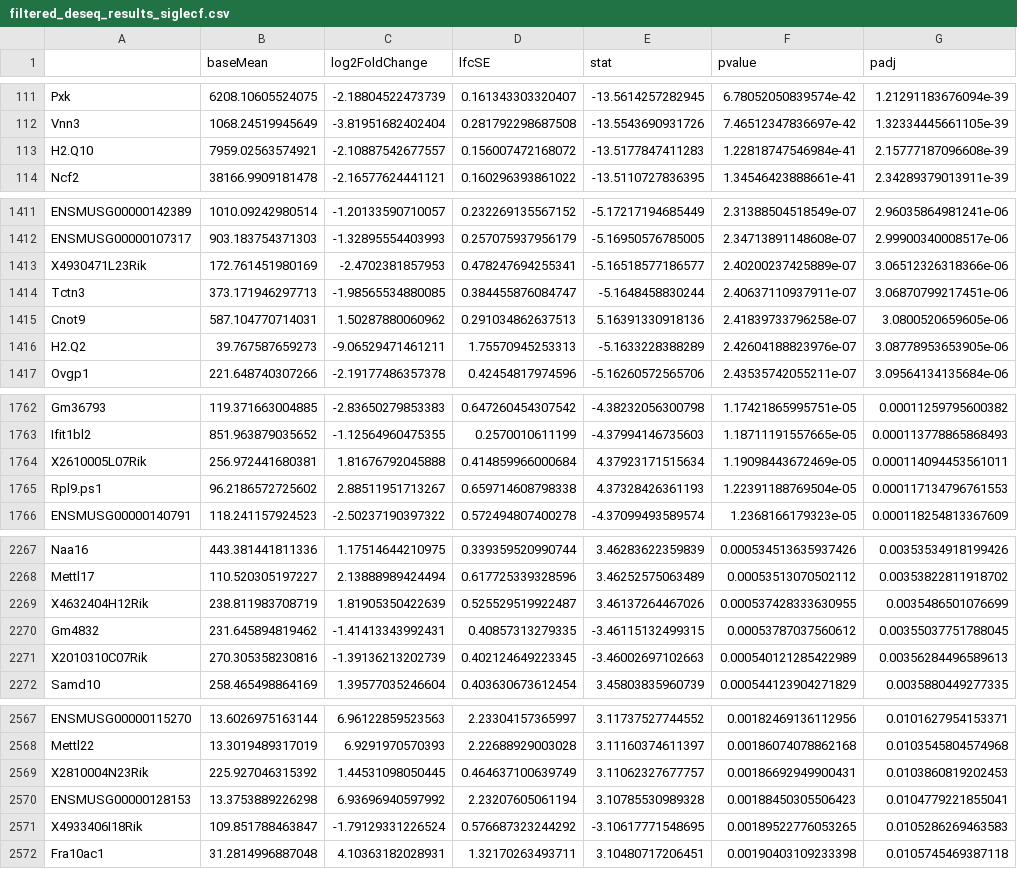
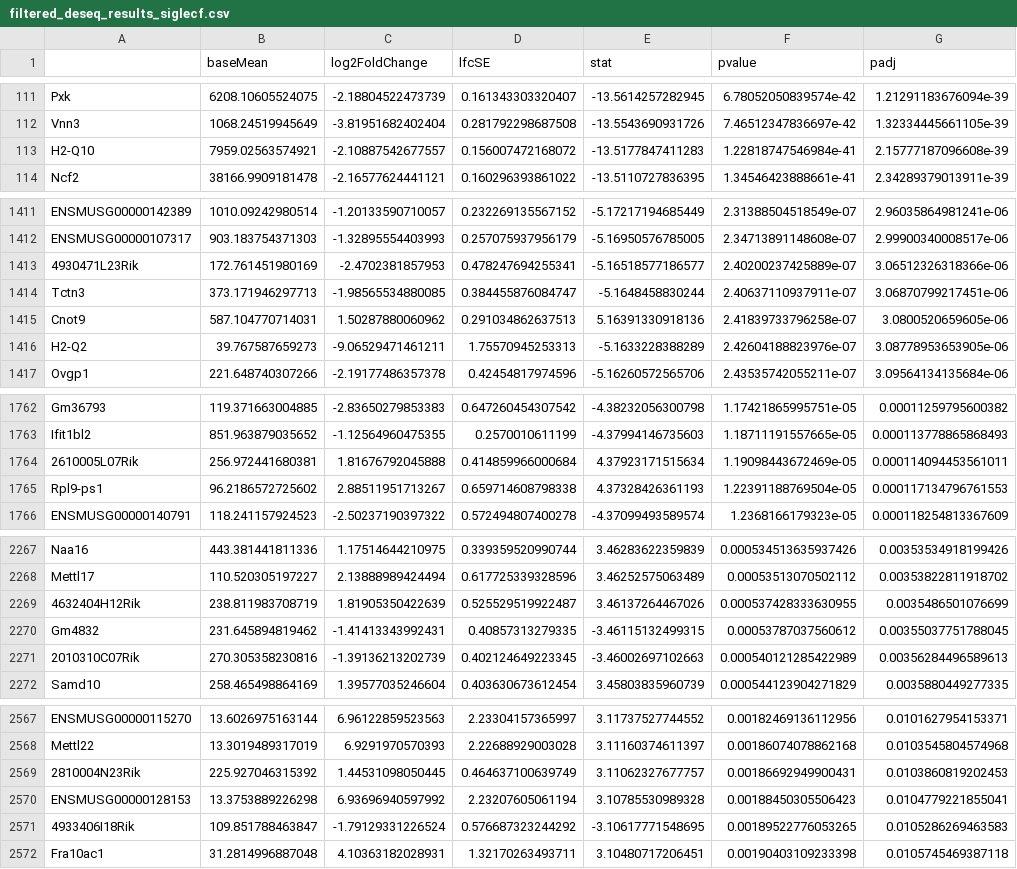
Before and after one commit to Jamilasullivan/Case-Study, a CSV file: new_data/filtered_deseq_results_siglecf.csv, drawn as a sheet; only a part is shown, gaps mark what is left out; the diff covers the shown part only.

```diff
--- a/new_data/filtered_deseq_results_siglecf.csv
+++ b/new_data/filtered_deseq_results_siglecf.csv
@@ -112,3 +112,3 @@
 "Vnn3",1068.24519945649,-3.81951682402404,0.281792298687508,-13.5543690931726,7.46512347836697e-42,1.32334445661105e-39
-"H2.Q10",7959.02563574921,-2.10887542677557,0.156007472168072,-13.5177847411283,1.22818747546984e-41,2.15777187096608e-39
+"H2-Q10",7959.02563574921,-2.10887542677557,0.156007472168072,-13.5177847411283,1.22818747546984e-41,2.15777187096608e-39
 "Ncf2",38166.9909181478,-2.16577624441121,0.160296393861022,-13.5110727836395,1.34546423888661e-41,2.34289379013911e-39
@@ -1412,6 +1412,6 @@
 "ENSMUSG00000107317",903.183754371303,-1.32895554403993,0.257075937956179,-5.16950576785005,2.34713891148608e-07,2.99900340008517e-06
-"X4930471L23Rik",172.761451980169,-2.4702381857953,0.478247694255341,-5.16518577186577,2.40200237425889e-07,3.06512326318366e-06
+"4930471L23Rik",172.761451980169,-2.4702381857953,0.478247694255341,-5.16518577186577,2.40200237425889e-07,3.06512326318366e-06
 "Tctn3",373.171946297713,-1.98565534880085,0.384455876084747,-5.1648458830244,2.40637110937911e-07,3.06870799217451e-06
 "Cnot9",587.104770714031,1.50287880060962,0.291034862637513,5.16391330918136,2.41839733796258e-07,3.0800520659605e-06
-"H2.Q2",39.767587659273,-9.06529471461211,1.75570945253313,-5.1633228388289,2.42604188823976e-07,3.08778953653905e-06
+"H2-Q2",39.767587659273,-9.06529471461211,1.75570945253313,-5.1633228388289,2.42604188823976e-07,3.08778953653905e-06
 "Ovgp1",221.648740307266,-2.19177486357378,0.42454817974596,-5.16260572565706,2.43535742055211e-07,3.09564134135684e-06
@@ -1763,4 +1763,4 @@
 "Ifit1bl2",851.963879035652,-1.12564960475355,0.2570010611199,-4.37994146735603,1.18711191557665e-05,0.000113778865868493
-"X2610005L07Rik",256.972441680381,1.81676792045888,0.414859966000684,4.37923171515634,1.19098443672469e-05,0.000114094453561011
-"Rpl9.ps1",96.2186572725602,2.88511951713267,0.659714608798338,4.37328426361193,1.22391188769504e-05,0.000117134796761553
+"2610005L07Rik",256.972441680381,1.81676792045888,0.414859966000684,4.37923171515634,1.19098443672469e-05,0.000114094453561011
+"Rpl9-ps1",96.2186572725602,2.88511951713267,0.659714608798338,4.37328426361193,1.22391188769504e-05,0.000117134796761553
 "ENSMUSG00000140791",118.241157924523,-2.50237190397322,0.572494807400278,-4.37099493589574,1.2368166179323e-05,0.000118254813367609
@@ -2268,5 +2268,5 @@
 "Mettl17",110.520305197227,2.13888989424494,0.617725339328596,3.46252575063489,0.00053513070502112,0.00353822811918702
-"X4632404H12Rik",238.811983708719,1.81905350422639,0.525529519922487,3.46137264467026,0.000537428333630955,0.0035486501076699
+"4632404H12Rik",238.811983708719,1.81905350422639,0.525529519922487,3.46137264467026,0.000537428333630955,0.0035486501076699
 "Gm4832",231.645894819462,-1.41413343992431,0.40857313279335,-3.46115132499315,0.00053787037560612,0.00355037751788045
-"X2010310C07Rik",270.305358230816,-1.39136213202739,0.402124649223345,-3.46002697102663,0.000540121285422989,0.00356284496589613
+"2010310C07Rik",270.305358230816,-1.39136213202739,0.402124649223345,-3.46002697102663,0.000540121285422989,0.00356284496589613
 "Samd10",258.465498864169,1.39577035246604,0.403630673612454,3.45803835960739,0.000544123904271829,0.0035880449277335
@@ -2568,5 +2568,5 @@
 "Mettl22",13.3019489317019,6.9291970570393,2.22688929003028,3.11160374611397,0.00186074078862168,0.0103545804574968
-"X2810004N23Rik",225.927046315392,1.44531098050445,0.464637100639749,3.11062327677757,0.00186692949900431,0.0103860819202453
+"2810004N23Rik",225.927046315392,1.44531098050445,0.464637100639749,3.11062327677757,0.00186692949900431,0.0103860819202453
 "ENSMUSG00000128153",13.3753889226298,6.93696940597992,2.23207605061194,3.10785530989328,0.00188450305506423,0.0104779221855041
-"X4933406I18Rik",109.851788463847,-1.79129331226524,0.576687323244292,-3.10617771548695,0.00189522776053265,0.0105286269463583
+"4933406I18Rik",109.851788463847,-1.79129331226524,0.576687323244292,-3.10617771548695,0.00189522776053265,0.0105286269463583
 "Fra10ac1",31.2814996887048,4.10363182028931,1.32170263493711,3.10480717206451,0.00190403109233398,0.0105745469387118
```
Also changed, not shown: 54 edited cells elsewhere in this file, 3 other files.
